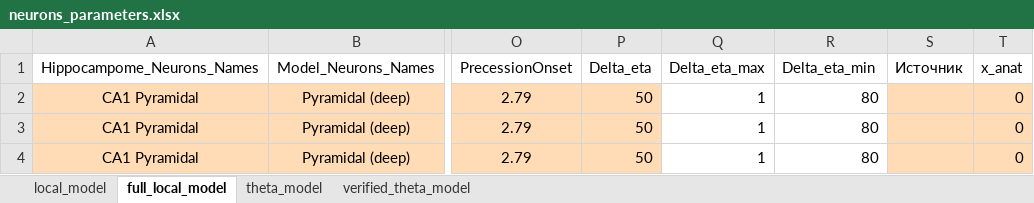
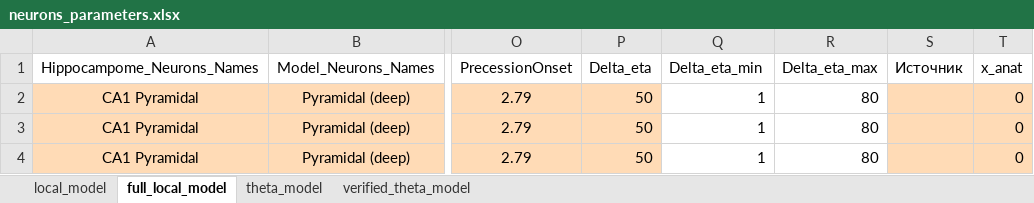
Before and after one commit to ivanmysin/Deep_CA1, an Excel workbook: parameters/neurons_parameters.xlsx, sheet full_local_model, drawn as a sheet; only a part is shown, gaps mark what is left out; values as stored, in another font and other column widths than the file's, no borders; the diff names each change by its address in the sheet, - before the commit and + after, or states it on an @@ line.

Commit message:
Work on running full local model. Add optimization of Delta in range

```diff
--- a/parameters/neurons_parameters.xlsx (sheet full_local_model)
+++ b/parameters/neurons_parameters.xlsx (sheet full_local_model)
-Q1: Delta_eta_max
+Q1: Delta_eta_min
-R1: Delta_eta_min
+R1: Delta_eta_max
```
Also changed, not shown: 2 other files.
